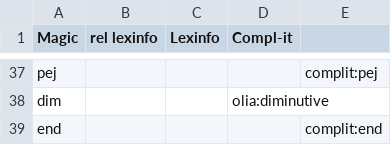
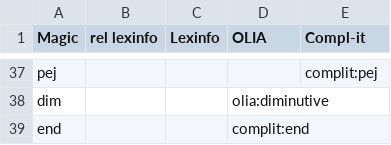
Before and after one commit to klab-ilc-cnr/Tables-for-mapping-of-Italian-lexicon-CompL-it, a CSV file: Magic_traits.csv, drawn as a sheet; only a part is shown, gaps mark what is left out; the diff names each change by its address in the sheet, - before the commit and + after, or states it on an @@ line.

Commit message:
Update Magic_traits.csv

```diff
--- a/Magic_traits.csv
+++ b/Magic_traits.csv
-D1: Compl-it
+D1: OLIA
-E1: (empty)
+E1: Compl-it
-D39 (OLIA): (empty)
+D39 (OLIA): complit:end
-E39 (Compl-it): complit:end
+E39 (Compl-it): (empty)
```
